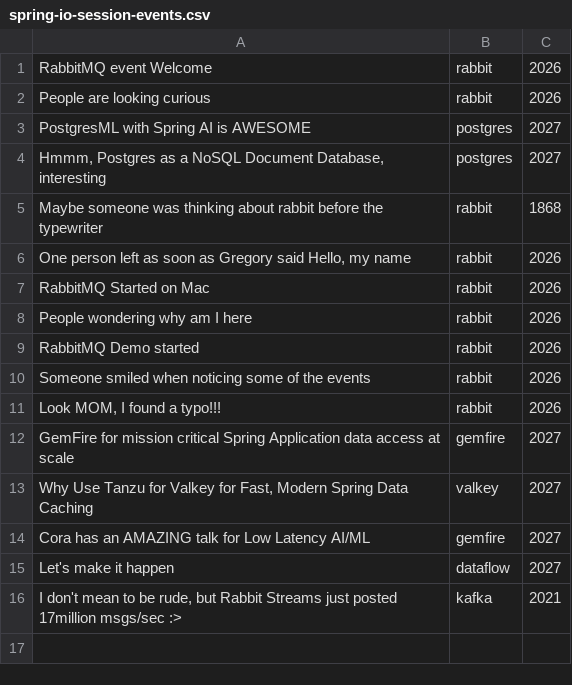
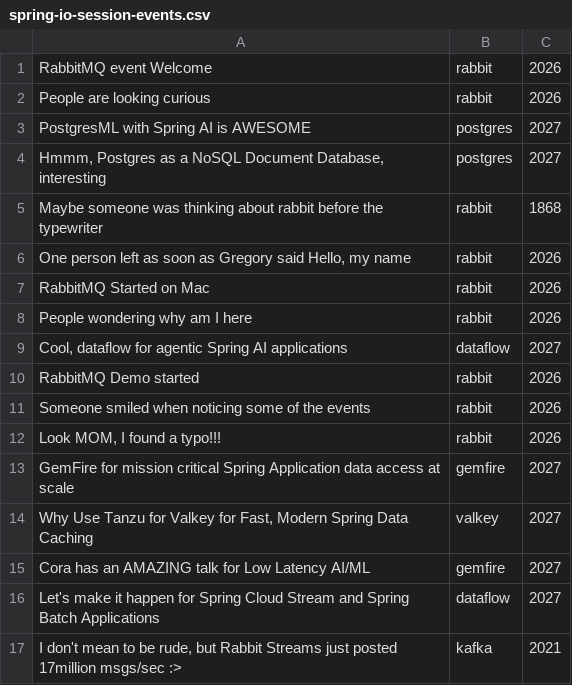
Before and after one commit to ggreen/spring-for-rabbit-super-stream-and-sql-filters, a CSV file: applications/publisher/src/main/resources/csv/spring-io-session-events.csv, drawn as a sheet.

Commit message:
update CSV

```diff
--- a/applications/publisher/src/main/resources/csv/spring-io-session-events.csv
+++ b/applications/publisher/src/main/resources/csv/spring-io-session-events.csv
@@ -8,2 +8,3 @@
 "People wondering why am I here","rabbit", "2026"
+"Cool, dataflow for agentic Spring AI applications","dataflow", "2027"
 "RabbitMQ Demo started","rabbit", "2026"
@@ -14,3 +15,3 @@
 "Cora has an AMAZING talk for Low Latency AI/ML","gemfire", "2027"
-"Let's make it happen","dataflow", "2027"
+"Let's make it happen for Spring Cloud Stream and Spring Batch Applications","dataflow", "2027"
 "I don't mean to be rude, but Rabbit Streams just posted 17million msgs/sec :>","kafka", "2021"
```
